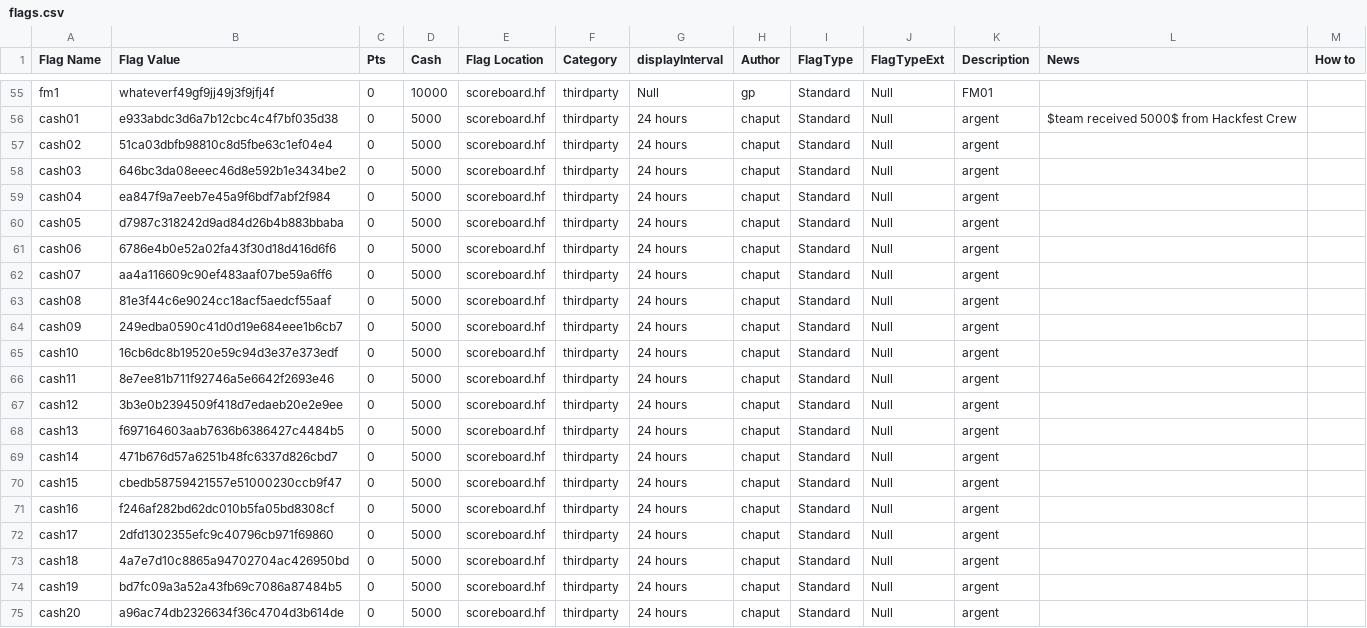
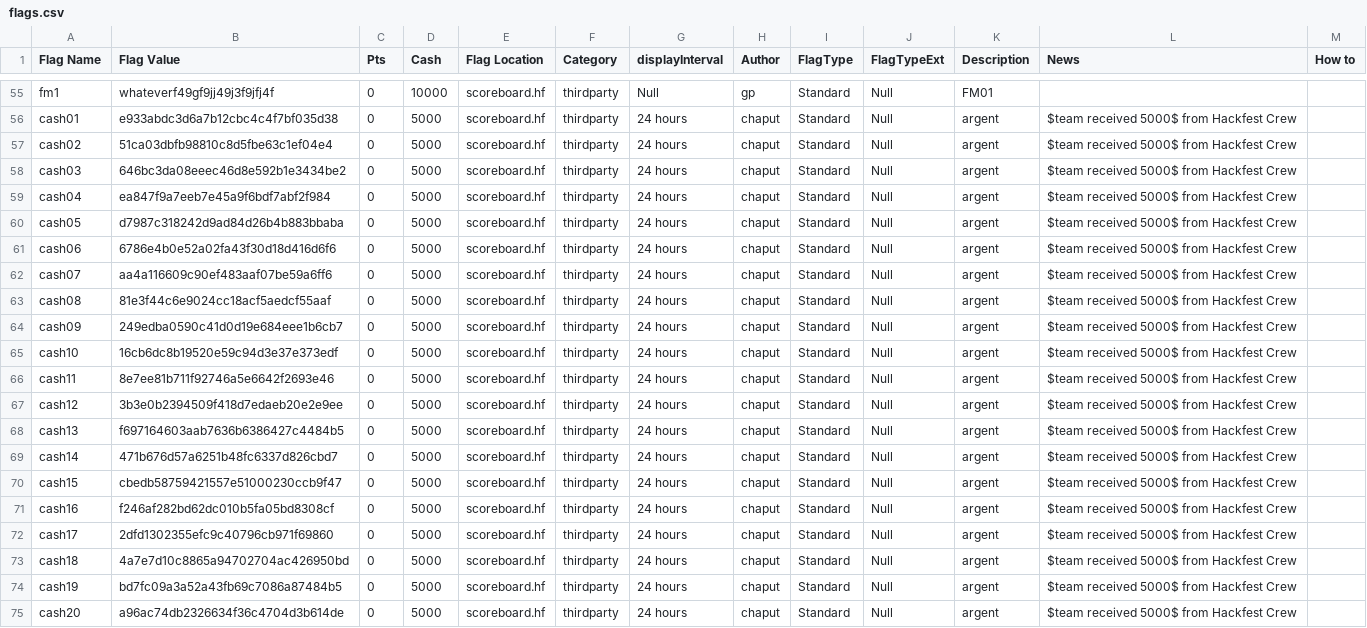
Before and after one commit to hackfestca/hfscoreboard, a CSV file: import/flags.csv, drawn as a sheet; only a part is shown, gaps mark what is left out; the diff covers the shown part only.

```diff
--- a/import/flags.csv
+++ b/import/flags.csv
@@ -71,20 +71,20 @@ fm1,whateverf49gf9jj49j3f9jfj4f,0,10000,scoreboard.hf,thirdparty,Null,gp,Standar
 cash01,e933abdc3d6a7b12cbc4c4f7bf035d38,0,5000,scoreboard.hf,thirdparty,24 hours,chaput,Standard,Null,argent,$team received 5000$ from Hackfest Crew ,
-cash02,51ca03dbfb98810c8d5fbe63c1ef04e4,0,5000,scoreboard.hf,thirdparty,24 hours,chaput,Standard,Null,argent,,
-cash03,646bc3da08eeec46d8e592b1e3434be2,0,5000,scoreboard.hf,thirdparty,24 hours,chaput,Standard,Null,argent,,
-cash04,ea847f9a7eeb7e45a9f6bdf7abf2f984,0,5000,scoreboard.hf,thirdparty,24 hours,chaput,Standard,Null,argent,,
-cash05,d7987c318242d9ad84d26b4b883bbaba,0,5000,scoreboard.hf,thirdparty,24 hours,chaput,Standard,Null,argent,,
-cash06,6786e4b0e52a02fa43f30d18d416d6f6,0,5000,scoreboard.hf,thirdparty,24 hours,chaput,Standard,Null,argent,,
-cash07,aa4a116609c90ef483aaf07be59a6ff6,0,5000,scoreboard.hf,thirdparty,24 hours,chaput,Standard,Null,argent,,
-cash08,81e3f44c6e9024cc18acf5aedcf55aaf,0,5000,scoreboard.hf,thirdparty,24 hours,chaput,Standard,Null,argent,,
-cash09,249edba0590c41d0d19e684eee1b6cb7,0,5000,scoreboard.hf,thirdparty,24 hours,chaput,Standard,Null,argent,,
-cash10,16cb6dc8b19520e59c94d3e37e373edf,0,5000,scoreboard.hf,thirdparty,24 hours,chaput,Standard,Null,argent,,
-cash11,8e7ee81b711f92746a5e6642f2693e46,0,5000,scoreboard.hf,thirdparty,24 hours,chaput,Standard,Null,argent,,
-cash12,3b3e0b2394509f418d7edaeb20e2e9ee,0,5000,scoreboard.hf,thirdparty,24 hours,chaput,Standard,Null,argent,,
-cash13,f697164603aab7636b6386427c4484b5,0,5000,scoreboard.hf,thirdparty,24 hours,chaput,Standard,Null,argent,,
-cash14,471b676d57a6251b48fc6337d826cbd7,0,5000,scoreboard.hf,thirdparty,24 hours,chaput,Standard,Null,argent,,
-cash15,cbedb58759421557e51000230ccb9f47,0,5000,scoreboard.hf,thirdparty,24 hours,chaput,Standard,Null,argent,,
-cash16,f246af282bd62dc010b5fa05bd8308cf,0,5000,scoreboard.hf,thirdparty,24 hours,chaput,Standard,Null,argent,,
-cash17,2dfd1302355efc9c40796cb971f69860,0,5000,scoreboard.hf,thirdparty,24 hours,chaput,Standard,Null,argent,,
-cash18,4a7e7d10c8865a94702704ac426950bd,0,5000,scoreboard.hf,thirdparty,24 hours,chaput,Standard,Null,argent,,
-cash19,bd7fc09a3a52a43fb69c7086a87484b5,0,5000,scoreboard.hf,thirdparty,24 hours,chaput,Standard,Null,argent,,
-cash20,a96ac74db2326634f36c4704d3b614de,0,5000,scoreboard.hf,thirdparty,24 hours,chaput,Standard,Null,argent,,
+cash02,51ca03dbfb98810c8d5fbe63c1ef04e4,0,5000,scoreboard.hf,thirdparty,24 hours,chaput,Standard,Null,argent,$team received 5000$ from Hackfest Crew ,
+cash03,646bc3da08eeec46d8e592b1e3434be2,0,5000,scoreboard.hf,thirdparty,24 hours,chaput,Standard,Null,argent,$team received 5000$ from Hackfest Crew ,
+cash04,ea847f9a7eeb7e45a9f6bdf7abf2f984,0,5000,scoreboard.hf,thirdparty,24 hours,chaput,Standard,Null,argent,$team received 5000$ from Hackfest Crew ,
+cash05,d7987c318242d9ad84d26b4b883bbaba,0,5000,scoreboard.hf,thirdparty,24 hours,chaput,Standard,Null,argent,$team received 5000$ from Hackfest Crew ,
+cash06,6786e4b0e52a02fa43f30d18d416d6f6,0,5000,scoreboard.hf,thirdparty,24 hours,chaput,Standard,Null,argent,$team received 5000$ from Hackfest Crew ,
+cash07,aa4a116609c90ef483aaf07be59a6ff6,0,5000,scoreboard.hf,thirdparty,24 hours,chaput,Standard,Null,argent,$team received 5000$ from Hackfest Crew ,
+cash08,81e3f44c6e9024cc18acf5aedcf55aaf,0,5000,scoreboard.hf,thirdparty,24 hours,chaput,Standard,Null,argent,$team received 5000$ from Hackfest Crew ,
+cash09,249edba0590c41d0d19e684eee1b6cb7,0,5000,scoreboard.hf,thirdparty,24 hours,chaput,Standard,Null,argent,$team received 5000$ from Hackfest Crew ,
+cash10,16cb6dc8b19520e59c94d3e37e373edf,0,5000,scoreboard.hf,thirdparty,24 hours,chaput,Standard,Null,argent,$team received 5000$ from Hackfest Crew ,
+cash11,8e7ee81b711f92746a5e6642f2693e46,0,5000,scoreboard.hf,thirdparty,24 hours,chaput,Standard,Null,argent,$team received 5000$ from Hackfest Crew ,
+cash12,3b3e0b2394509f418d7edaeb20e2e9ee,0,5000,scoreboard.hf,thirdparty,24 hours,chaput,Standard,Null,argent,$team received 5000$ from Hackfest Crew ,
+cash13,f697164603aab7636b6386427c4484b5,0,5000,scoreboard.hf,thirdparty,24 hours,chaput,Standard,Null,argent,$team received 5000$ from Hackfest Crew ,
+cash14,471b676d57a6251b48fc6337d826cbd7,0,5000,scoreboard.hf,thirdparty,24 hours,chaput,Standard,Null,argent,$team received 5000$ from Hackfest Crew ,
+cash15,cbedb58759421557e51000230ccb9f47,0,5000,scoreboard.hf,thirdparty,24 hours,chaput,Standard,Null,argent,$team received 5000$ from Hackfest Crew ,
+cash16,f246af282bd62dc010b5fa05bd8308cf,0,5000,scoreboard.hf,thirdparty,24 hours,chaput,Standard,Null,argent,$team received 5000$ from Hackfest Crew ,
+cash17,2dfd1302355efc9c40796cb971f69860,0,5000,scoreboard.hf,thirdparty,24 hours,chaput,Standard,Null,argent,$team received 5000$ from Hackfest Crew ,
+cash18,4a7e7d10c8865a94702704ac426950bd,0,5000,scoreboard.hf,thirdparty,24 hours,chaput,Standard,Null,argent,$team received 5000$ from Hackfest Crew ,
+cash19,bd7fc09a3a52a43fb69c7086a87484b5,0,5000,scoreboard.hf,thirdparty,24 hours,chaput,Standard,Null,argent,$team received 5000$ from Hackfest Crew ,
+cash20,a96ac74db2326634f36c4704d3b614de,0,5000,scoreboard.hf,thirdparty,24 hours,chaput,Standard,Null,argent,$team received 5000$ from Hackfest Crew ,
```
Also changed, not shown: 11 edited cells elsewhere in this file, import/blackMarketItems.csv, 11 other files.
